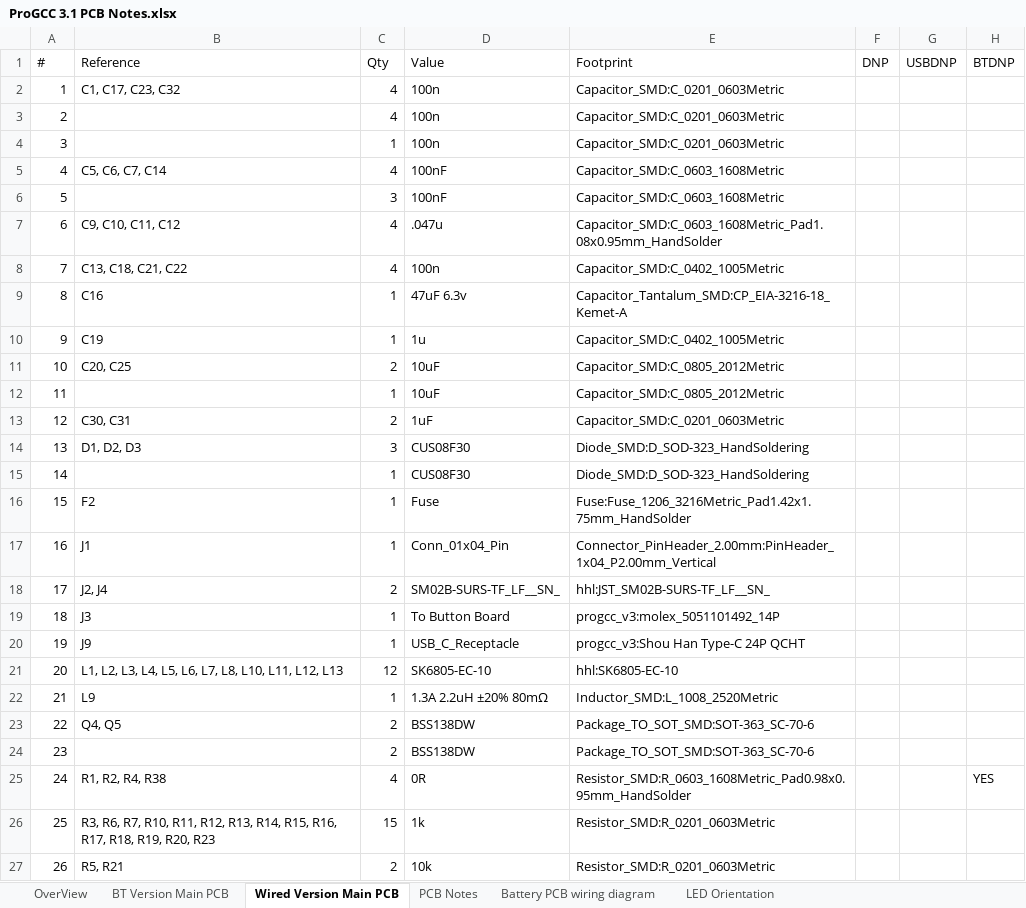
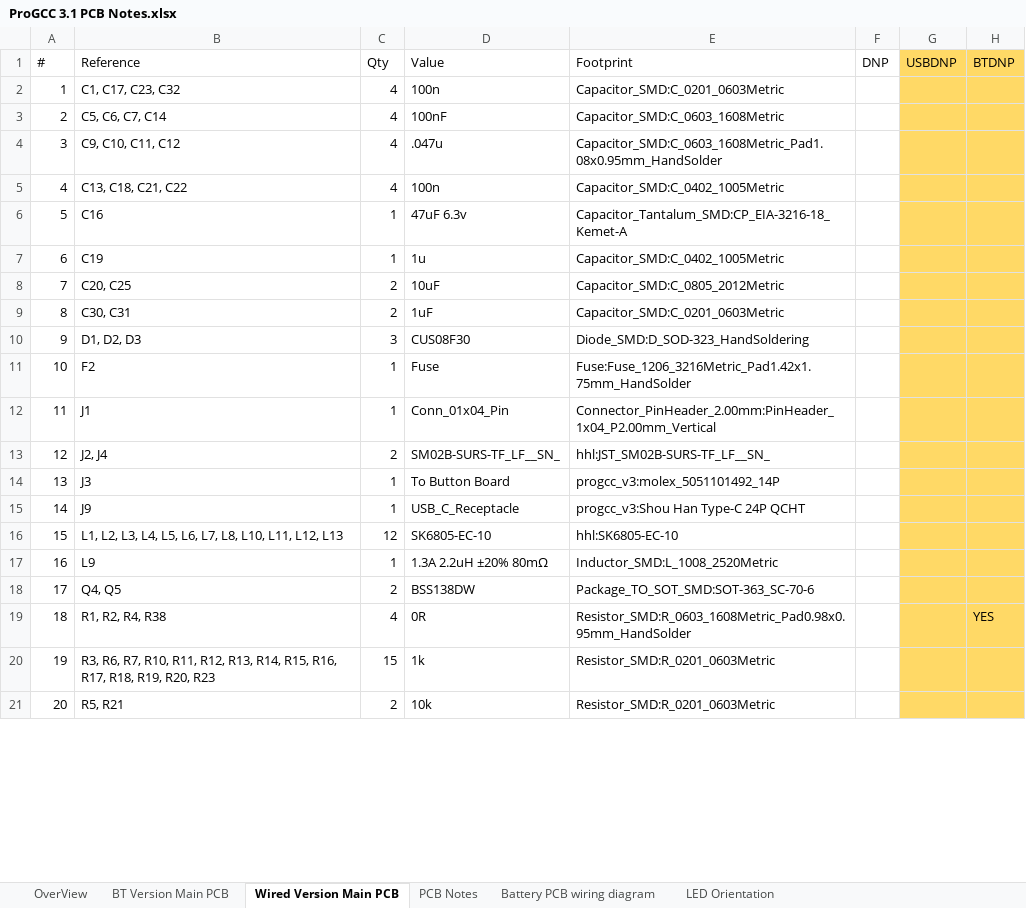
Before and after one commit to HandHeldLegend/ProGCC-V3-Plus, an Excel workbook: PCB/production/main_3.1/ProGCC 3.1 PCB Notes.xlsx, sheet Wired Version Main PCB, drawn as a sheet; only a part is shown; values as stored, in another font and other column widths than the file's, no borders; charts and pictures not drawn; removed rows and columns are numbered as before the commit, all else as after; the diff covers the shown part only; the diff names each change by its address in the sheet, - before the commit and + after, or states it on an @@ line.

Commit message:
Update BOM script and exported values

```diff
--- a/PCB/production/main_3.1/ProGCC 3.1 PCB Notes.xlsx (sheet Wired Version Main PCB)
+++ b/PCB/production/main_3.1/ProGCC 3.1 PCB Notes.xlsx (sheet Wired Version Main PCB)
-G1:H2 fill: none
+G1:H2 fill: #FFD966
-row 3: 2 |  | 4 | 100n | Capacitor_SMD:C_0201_0603Metric
-row 4: 3 |  | 1 | 100n | Capacitor_SMD:C_0201_0603Metric
@@ column A (#) renumbered from row 3 down @@
-G3:H3 fill: none
+G3:H3 fill: #FFD966
-row 6: 5 |  | 3 | 100nF | Capacitor_SMD:C_0603_1608Metric
-G4:H8 fill: none
+G4:H8 fill: #FFD966
-row 12: 11 |  | 1 | 10uF | Capacitor_SMD:C_0805_2012Metric
-G9:H10 fill: none
+G9:H10 fill: #FFD966
-row 15: 14 |  | 1 | CUS08F30 | Diode_SMD:D_SOD-323_HandSoldering
-G11:H18 fill: none
+G11:H18 fill: #FFD966
-row 24: 23 |  | 2 | BSS138DW | Package_TO_SOT_SMD:SOT-363_SC-70-6
-G19:H21 fill: none
+G19:H21 fill: #FFD966
```
Also changed, not shown: 7 removed rows and cell formats elsewhere in this sheet, sheet BT Version Main PCB, charts or pictures, 9 other files.
